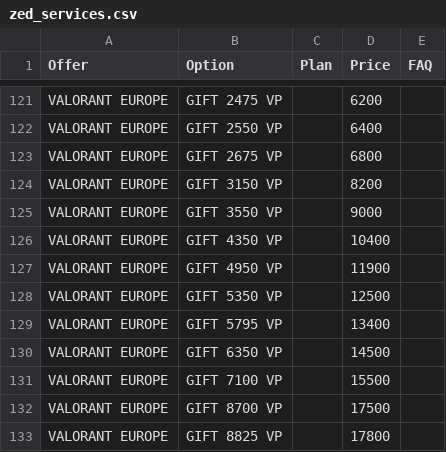
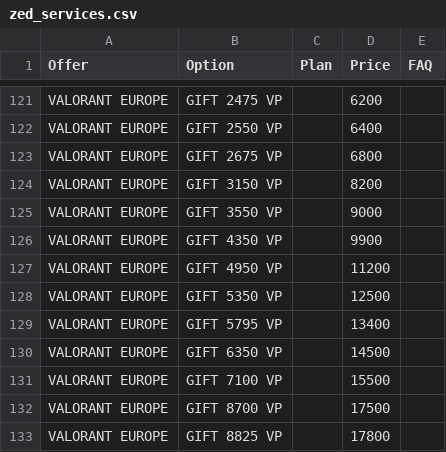
Before and after one commit to yiddir23/jhgreysdetr7tutirjyviytvy7tgf7g, a CSV file: static/organized/zed_services.csv, drawn as a sheet; only a part is shown, gaps mark what is left out.

Commit message:
Update zed_services.csv

```diff
--- a/static/organized/zed_services.csv
+++ b/static/organized/zed_services.csv
@@ -397,4 +397,4 @@ VALORANT EUROPE,GIFT 3150 VP,,8200,
 VALORANT EUROPE,GIFT 3550 VP,,9000,
-VALORANT EUROPE,GIFT 4350 VP,,10400,
-VALORANT EUROPE,GIFT 4950 VP,,11900,
+VALORANT EUROPE,GIFT 4350 VP,,9900,
+VALORANT EUROPE,GIFT 4950 VP,,11200,
 VALORANT EUROPE,GIFT 5350 VP,,12500,
```
